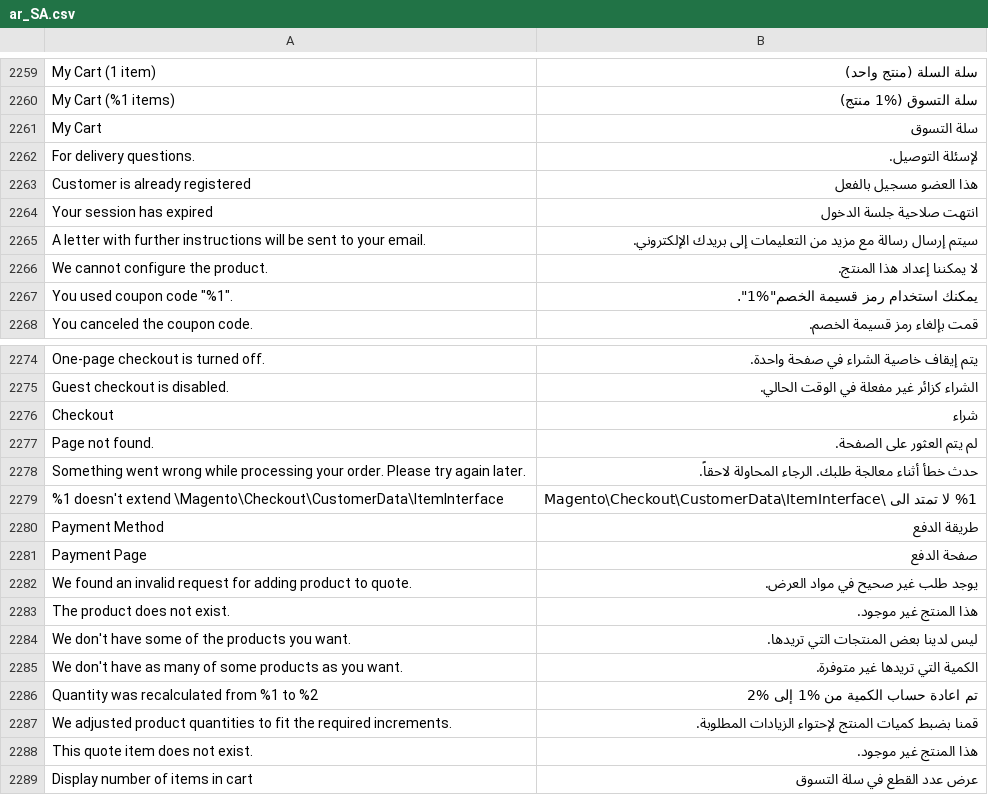
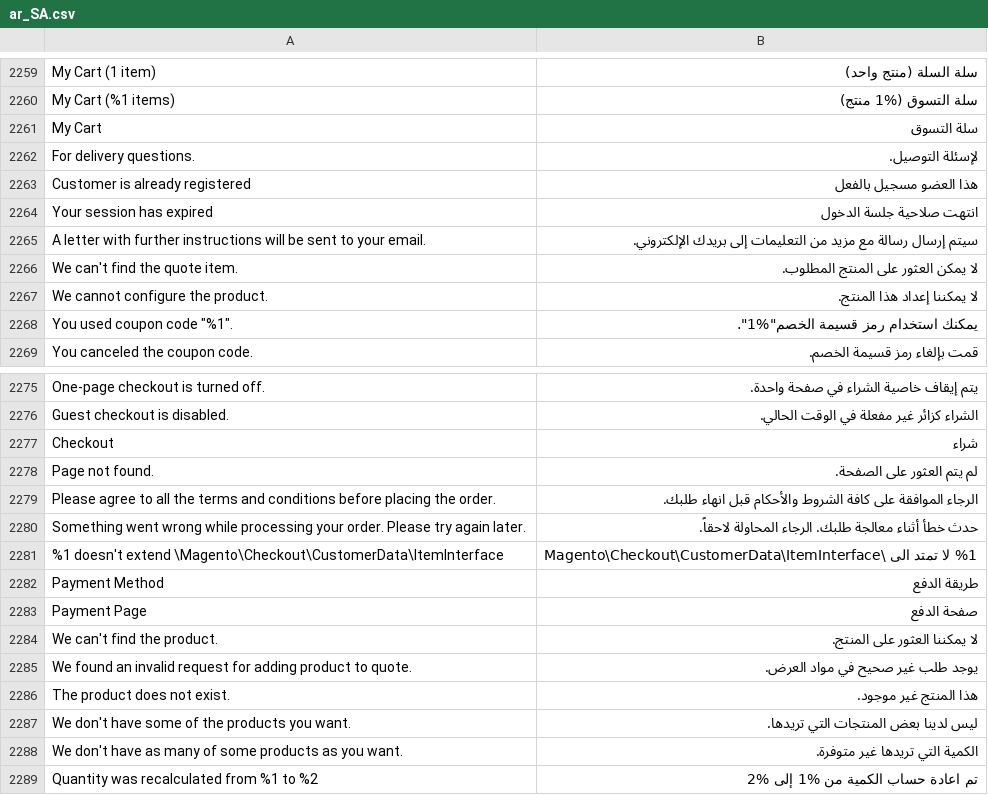
Before and after one commit to magento-l10n/language-ar_SA, a CSV file: ar_SA.csv, drawn as a sheet; only a part is shown, gaps mark what is left out; the shorter side is filled out with more unchanged rows; the diff names each change by its address in the sheet, - before the commit and + after, or states it on an @@ line.

Commit message:
Updating translations from Crowdin.

```diff
--- a/ar_SA.csv
+++ b/ar_SA.csv
+row 2266: We can't find the quote item. | لا يمكن العثور على المنتج المطلوب.
+row 2279: Please agree to all the terms and conditions before placing the order. | الرجاء الموافقة على كافة الشروط والأحكام قبل انهاء طلبك.
+row 2284: We can't find the product. | لا يمكننا العثور على المنتج.
```
Also changed, not shown: 1 other file.
